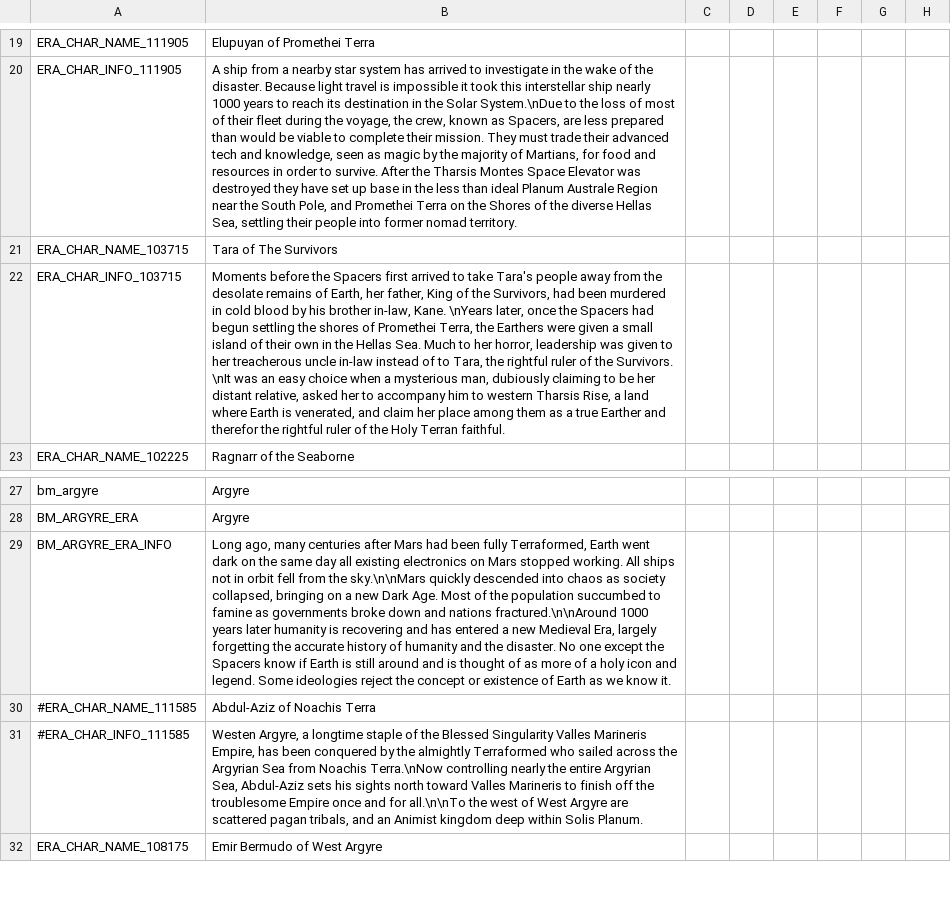
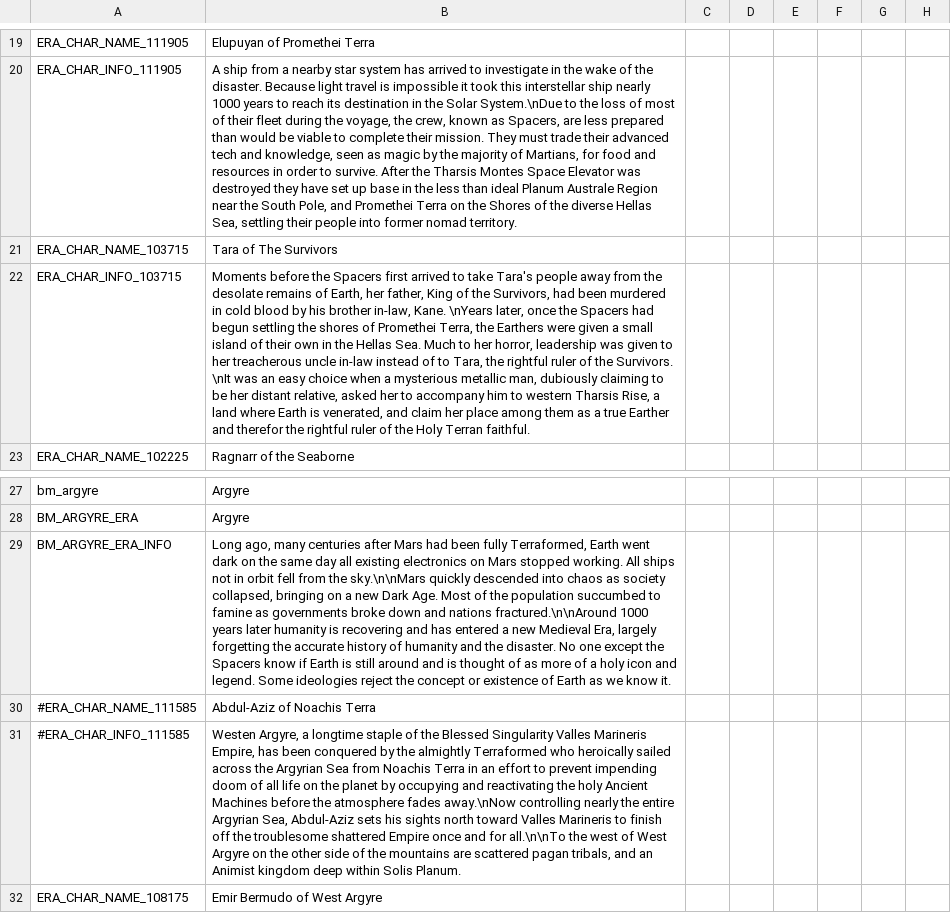
Before and after one commit to Zombaxx/MiddleMars, a CSV file: Middle Mars/localisation/bookmark.csv, drawn as a sheet; only a part is shown, gaps mark what is left out; the diff names each change by its address in the sheet, - before the commit and + after, or states it on an @@ line.

```diff
--- a/Middle Mars/localisation/bookmark.csv
+++ b/Middle Mars/localisation/bookmark.csv
-B22: …a mysterious man, dubiously…
+B22: …a mysterious metallic man, dubiously…
-B31: …Terraformed who sailed across the Argyrian Sea from Noachis Terra.\nNow controlling nearly the entire Argyrian Sea, Abdul-Aziz sets his sights north toward Valles Marineris to finish off the troublesome Empire once and for all.\n\nTo the west of West Argyre are scattered…
+B31: …Terraformed who heroically sailed across the Argyrian Sea from Noachis Terra in an effort to prevent impending doom of all life on the planet by occupying and reactivating the holy Ancient Machines before the atmosphere fades away.\nNow controlling nearly the entire Argyrian Sea, Abdul-Aziz sets his sights north toward Valles Marineris to finish off the troublesome shattered Empire once and for all.\n\nTo the west of West Argyre on the other side of the mountains are scattered…
```
Also changed, not shown: Middle Mars/localisation/misc_stuff.csv, 12 other files.
